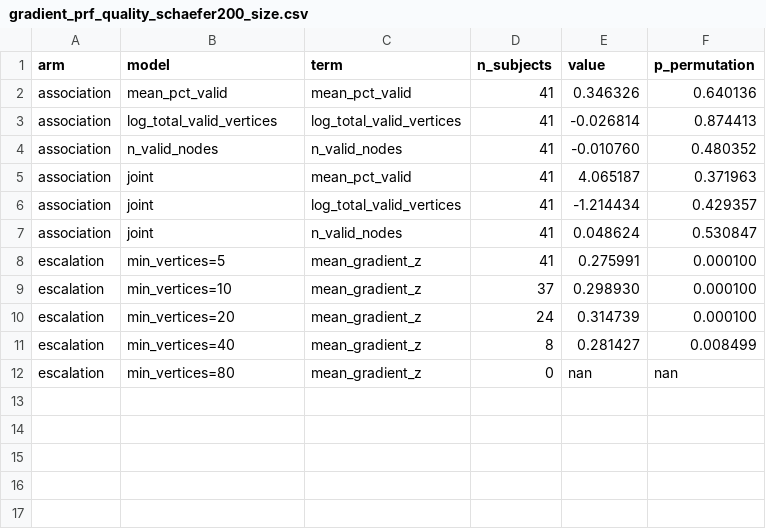
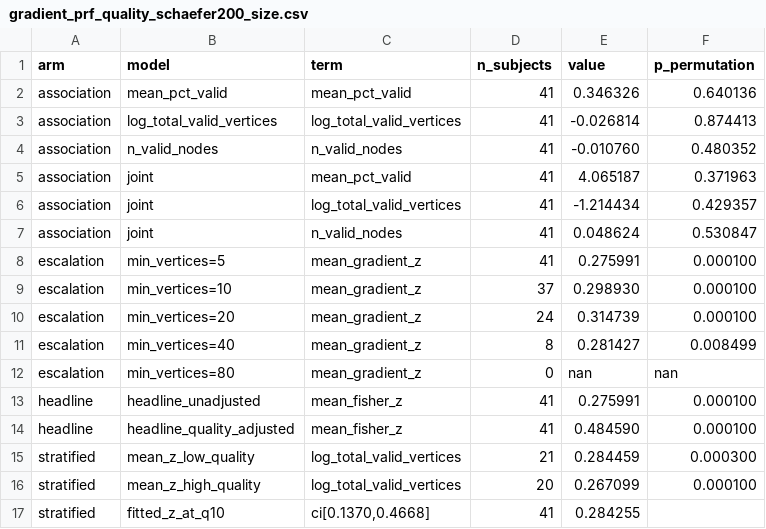
Before and after one commit to KALab-DBTNBRC/retinotopy-controllability-visual-cortex, a CSV file: results/retinotopic_eccentricity_vs_controllability/gradient_prf_quality_schaefer200_size.csv, drawn as a sheet.

```diff
--- a/results/retinotopic_eccentricity_vs_controllability/gradient_prf_quality_schaefer200_size.csv
+++ b/results/retinotopic_eccentricity_vs_controllability/gradient_prf_quality_schaefer200_size.csv
@@ -12 +12,6 @@ escalation,min_vertices=40,mean_gradient_z,8,0.281427,0.008499
 escalation,min_vertices=80,mean_gradient_z,0,nan,nan
+headline,headline_unadjusted,mean_fisher_z,41,0.275991,0.000100
+headline,headline_quality_adjusted,mean_fisher_z,41,0.484590,0.000100
+stratified,mean_z_low_quality,log_total_valid_vertices,21,0.284459,0.000300
+stratified,mean_z_high_quality,log_total_valid_vertices,20,0.267099,0.000100
+stratified,fitted_z_at_q10,"ci[0.1370,0.4668]",41,0.284255,
```
Also changed, not shown: results/retinotopic_eccentricity_vs_controllability/gradient_prf_quality_glasser_rfsize.csv, results/retinotopic_eccentricity_vs_controllability/gradient_prf_quality_glasser_size.csv, 2 other files.
